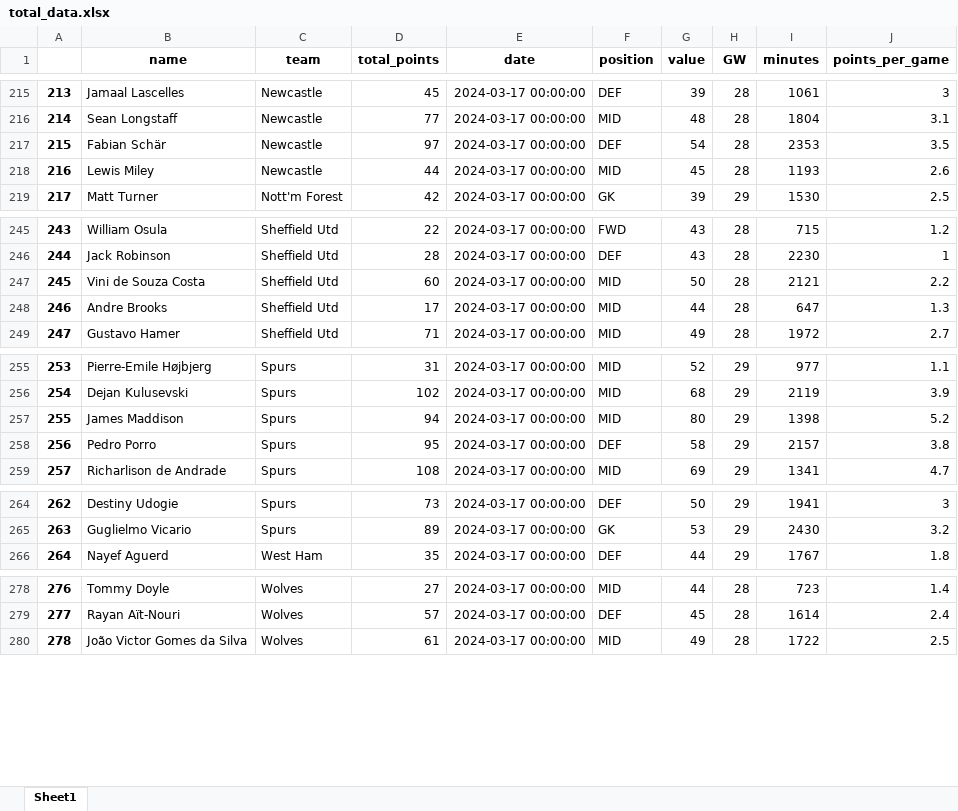
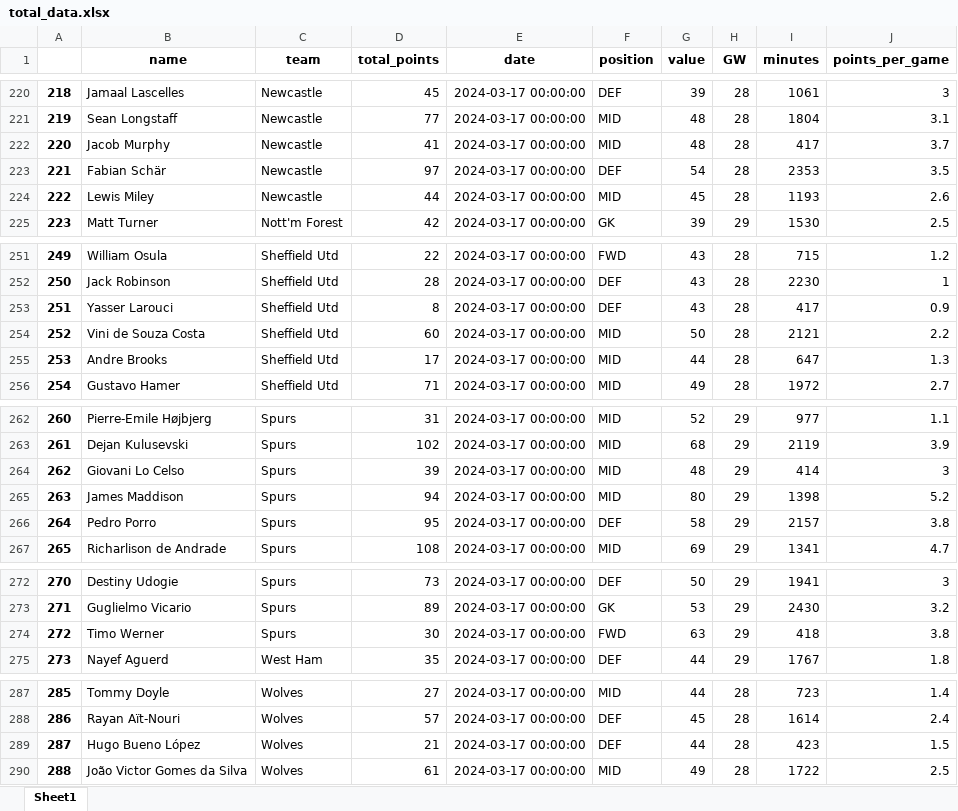
Before and after one commit to MUbarak123-56/fpl_team_optimization, an Excel workbook: total_data.xlsx, sheet Sheet1, drawn as a sheet; only a part is shown, gaps mark what is left out; values as stored, in another font and other column widths than the file's, no borders; the diff covers the shown part only; the diff names each change by its address in the sheet, - before the commit and + after, or states it on an @@ line.

```diff
--- a/total_data.xlsx (sheet Sheet1)
+++ b/total_data.xlsx (sheet Sheet1)
@@ column A renumbered from row 36 down @@
+row 222: 220 | Jacob Murphy | Newcastle | 41 | 2024-03-17 00:00:00 | MID | 48 | 28 | 417 | 3.7
+row 253: 251 | Yasser Larouci | Sheffield Utd | 8 | 2024-03-17 00:00:00 | DEF | 43 | 28 | 417 | 0.9
+row 264: 262 | Giovani Lo Celso | Spurs | 39 | 2024-03-17 00:00:00 | MID | 48 | 29 | 414 | 3
+row 274: 272 | Timo Werner | Spurs | 30 | 2024-03-17 00:00:00 | FWD | 63 | 29 | 418 | 3.8
+row 289: 287 | Hugo Bueno López | Wolves | 21 | 2024-03-17 00:00:00 | DEF | 44 | 28 | 423 | 1.5
```
Also changed, not shown: 5 added rows elsewhere in this sheet, use_data.xlsx, 1 other file.
